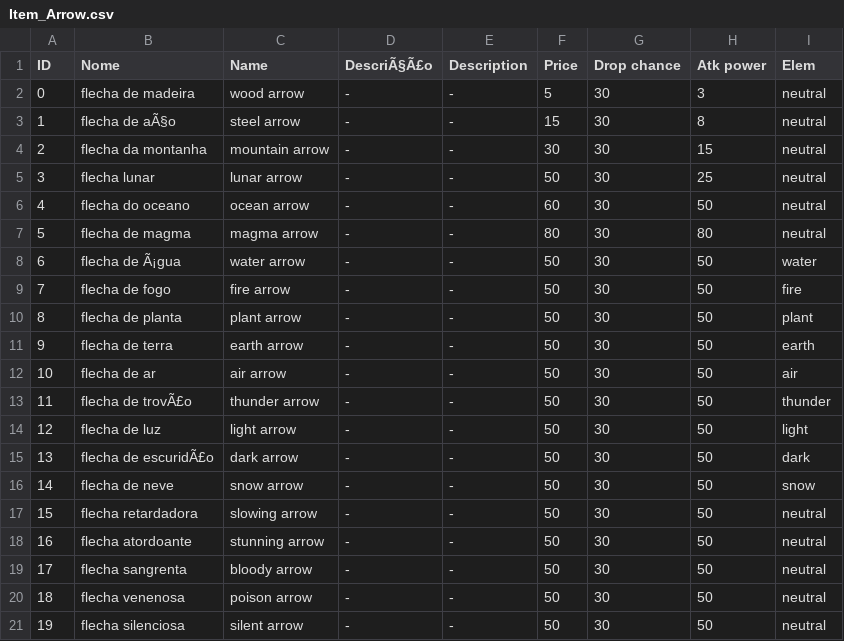
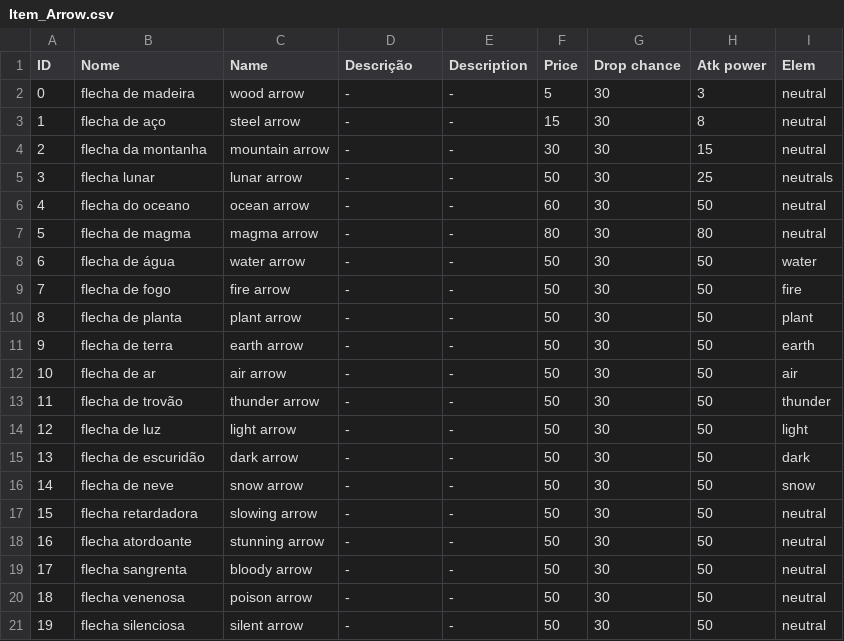
Before and after one commit to Salevieno/Jogo-da-aventura, a CSV file: csv files/Item_Arrow.csv, drawn as a sheet.

```diff
--- a/csv files/Item_Arrow.csv
+++ b/csv files/Item_Arrow.csv
@@ -1,9 +1,9 @@
-ID,Nome,Name,DescriÃ§Ã£o,Description,Price,Drop chance,Atk power,Elem
+ID,Nome,Name,Descrição,Description,Price,Drop chance,Atk power,Elem
 0,flecha de madeira,wood arrow,-,-,5,30,3,neutral
-1,flecha de aÃ§o,steel arrow,-,-,15,30,8,neutral
+1,flecha de aço,steel arrow,-,-,15,30,8,neutral
 2,flecha da montanha,mountain arrow,-,-,30,30,15,neutral
-3,flecha lunar,lunar arrow,-,-,50,30,25,neutral
+3,flecha lunar,lunar arrow,-,-,50,30,25,neutrals
 4,flecha do oceano,ocean arrow,-,-,60,30,50,neutral
 5,flecha de magma,magma arrow,-,-,80,30,80,neutral
-6,flecha de Ã¡gua,water arrow,-,-,50,30,50,water
+6,flecha de água,water arrow,-,-,50,30,50,water
 7,flecha de fogo,fire arrow,-,-,50,30,50,fire
@@ -12,5 +12,5 @@
 10,flecha de ar,air arrow,-,-,50,30,50,air
-11,flecha de trovÃ£o,thunder arrow,-,-,50,30,50,thunder
+11,flecha de trovão,thunder arrow,-,-,50,30,50,thunder
 12,flecha de luz,light arrow,-,-,50,30,50,light
-13,flecha de escuridÃ£o,dark arrow,-,-,50,30,50,dark
+13,flecha de escuridão,dark arrow,-,-,50,30,50,dark
 14,flecha de neve,snow arrow,-,-,50,30,50,snow
```
Also changed, not shown: csv files/MapsCity.csv, csv files/MapsField.csv, 43 other files.
